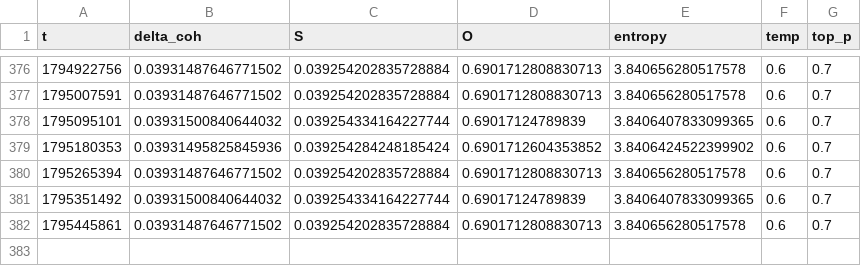
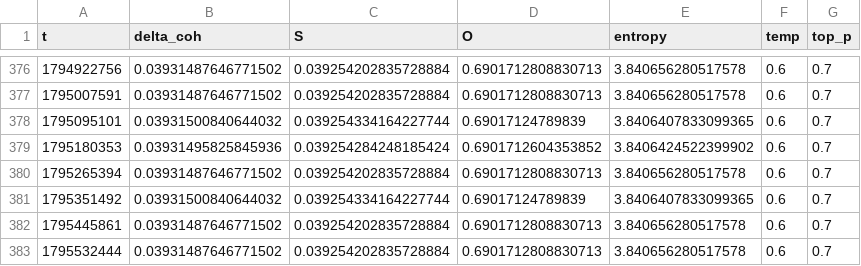
Before and after one commit to DeepKang-Labs/Sigma-Lab-Framework, a CSV file: reports/sigma_dynamics.csv, drawn as a sheet; only a part is shown, gaps mark what is left out.

```diff
--- a/reports/sigma_dynamics.csv
+++ b/reports/sigma_dynamics.csv
@@ -382 +382,2 @@ t,delta_coh,S,O,entropy,temp,top_p
 1795445861,0.03931487646771502,0.039254202835728884,0.6901712808830713,3.840656280517578,0.6,0.7
+1795532444,0.03931487646771502,0.039254202835728884,0.6901712808830713,3.840656280517578,0.6,0.7
```
Also changed, not shown: 1 other file.
